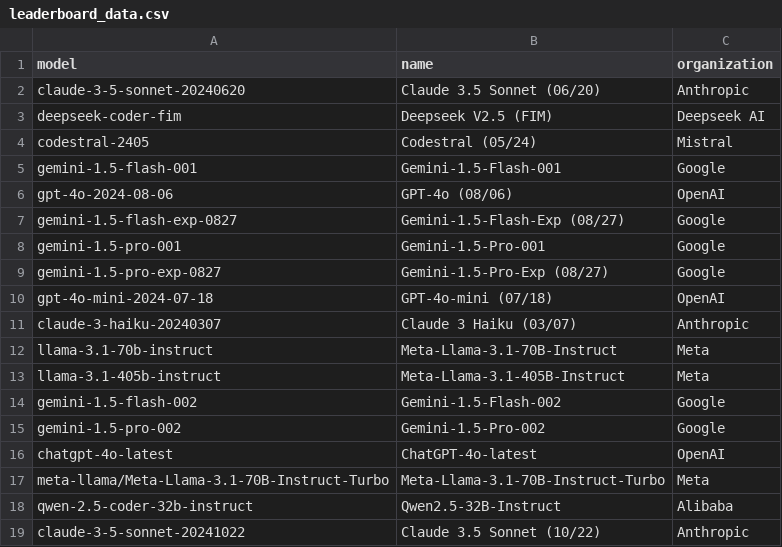
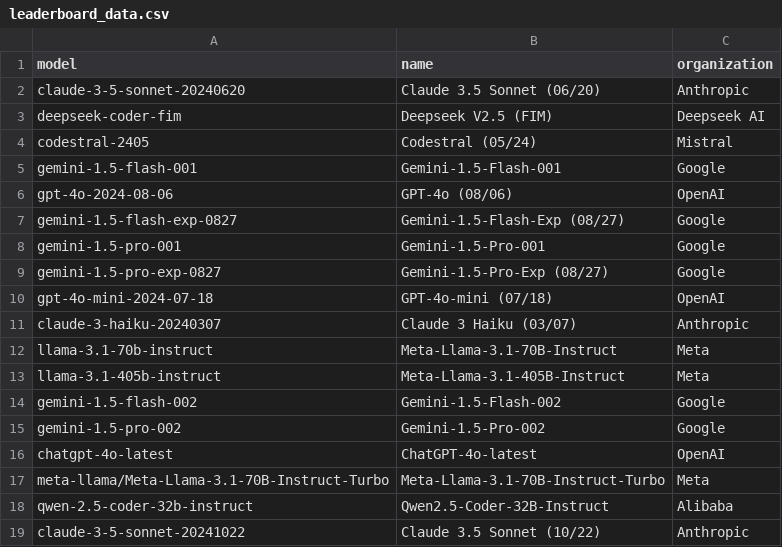
Before and after one commit to adityamittal13/copilot-arena-website, a CSV file: backend/leaderboard_data.csv, drawn as a sheet.

Commit message:
update name for coder

```diff
--- a/backend/leaderboard_data.csv
+++ b/backend/leaderboard_data.csv
@@ -17,3 +17,3 @@ chatgpt-4o-latest,ChatGPT-4o-latest,OpenAI
 meta-llama/Meta-Llama-3.1-70B-Instruct-Turbo,Meta-Llama-3.1-70B-Instruct-Turbo,Meta
-qwen-2.5-coder-32b-instruct,Qwen2.5-32B-Instruct,Alibaba
+qwen-2.5-coder-32b-instruct,Qwen2.5-Coder-32B-Instruct,Alibaba
 claude-3-5-sonnet-20241022,Claude 3.5 Sonnet (10/22),Anthropic
```
